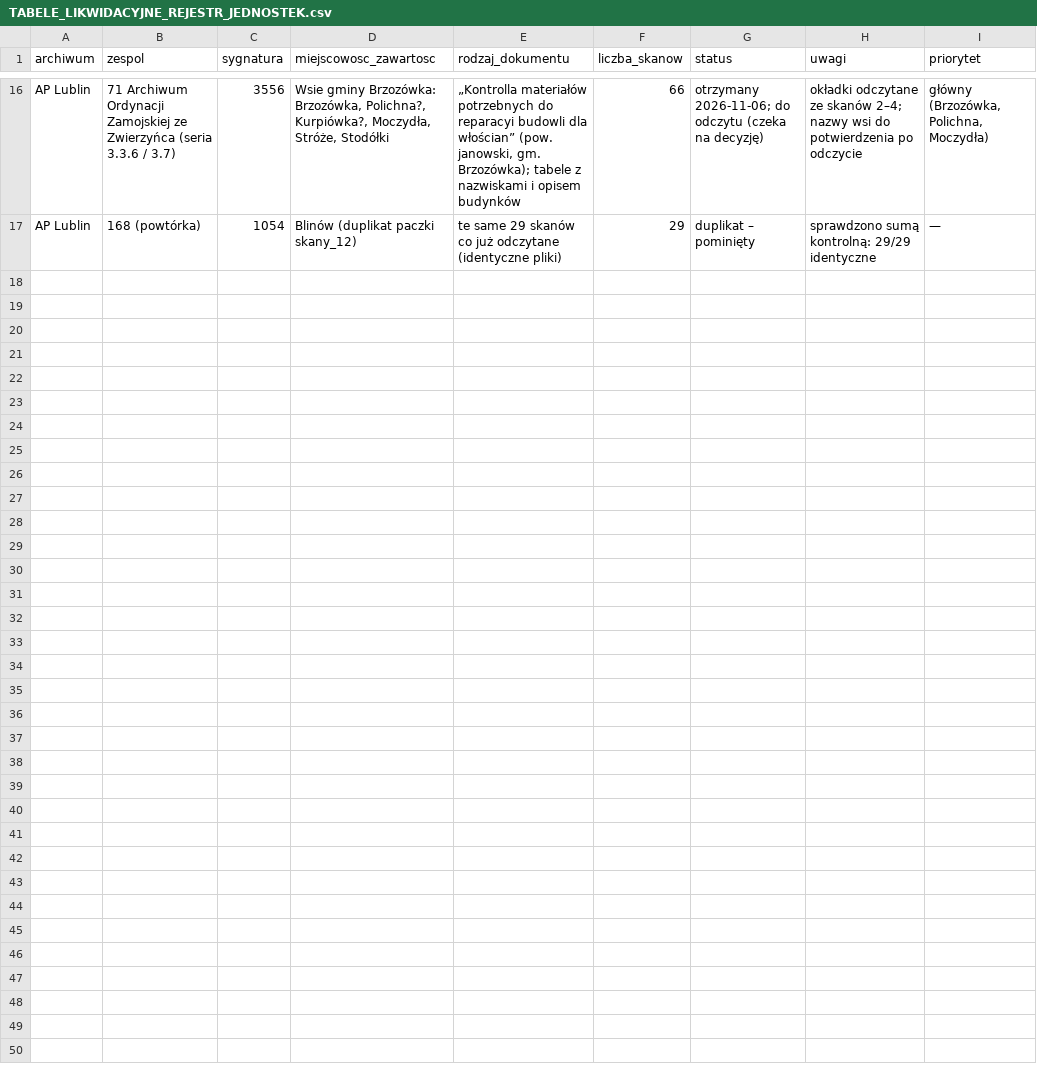
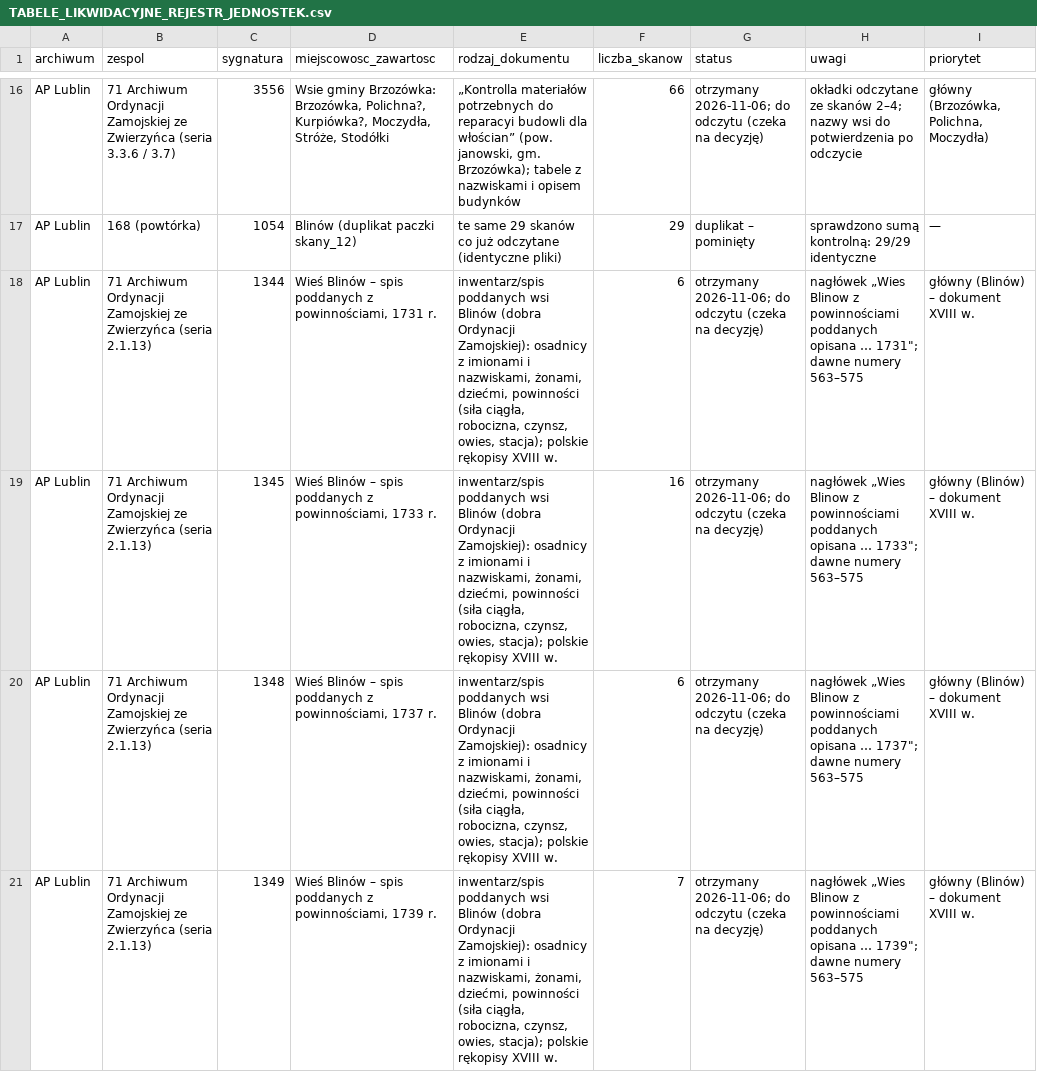
Before and after one commit to toxiconus/genealog-indexer-v7.1, a CSV file: public/konsolidacja/haiku/TABELE_LIKWIDACYJNE_REJESTR_JEDNOSTEK.csv, drawn as a sheet; only a part is shown, gaps mark what is left out; the diff covers the shown part only.

```diff
--- a/public/konsolidacja/haiku/TABELE_LIKWIDACYJNE_REJESTR_JEDNOSTEK.csv
+++ b/public/konsolidacja/haiku/TABELE_LIKWIDACYJNE_REJESTR_JEDNOSTEK.csv
@@ -17 +17,5 @@ AP Lublin;71 Archiwum Ordynacji Zamojskiej ze Zwierzyńca (seria 3.3.6 / 3.7);35
 AP Lublin;168 (powtórka);1054;Blinów (duplikat paczki skany_12);te same 29 skanów co już odczytane (identyczne pliki);29;duplikat – pominięty;sprawdzono sumą kontrolną: 29/29 identyczne;—
+AP Lublin;71 Archiwum Ordynacji Zamojskiej ze Zwierzyńca (seria 2.1.13);1344;Wieś Blinów – spis poddanych z powinnościami, 1731 r.;"inwentarz/spis poddanych wsi Blinów (dobra Ordynacji Zamojskiej): osadnicy z imionami i nazwiskami, żonami, dziećmi, powinności (siła ciągła, robocizna, czynsz, owies, stacja); polskie rękopisy XVIII w.";6;"otrzymany 2026-11-06; do odczytu (czeka na decyzję)";"nagłówek „Wies Blinow z powinnościami poddanych opisana … 1731""; dawne numery 563–575";główny (Blinów) – dokument XVIII w.
+AP Lublin;71 Archiwum Ordynacji Zamojskiej ze Zwierzyńca (seria 2.1.13);1345;Wieś Blinów – spis poddanych z powinnościami, 1733 r.;"inwentarz/spis poddanych wsi Blinów (dobra Ordynacji Zamojskiej): osadnicy z imionami i nazwiskami, żonami, dziećmi, powinności (siła ciągła, robocizna, czynsz, owies, stacja); polskie rękopisy XVIII w.";16;"otrzymany 2026-11-06; do odczytu (czeka na decyzję)";"nagłówek „Wies Blinow z powinnościami poddanych opisana … 1733""; dawne numery 563–575";główny (Blinów) – dokument XVIII w.
+AP Lublin;71 Archiwum Ordynacji Zamojskiej ze Zwierzyńca (seria 2.1.13);1348;Wieś Blinów – spis poddanych z powinnościami, 1737 r.;"inwentarz/spis poddanych wsi Blinów (dobra Ordynacji Zamojskiej): osadnicy z imionami i nazwiskami, żonami, dziećmi, powinności (siła ciągła, robocizna, czynsz, owies, stacja); polskie rękopisy XVIII w.";6;"otrzymany 2026-11-06; do odczytu (czeka na decyzję)";"nagłówek „Wies Blinow z powinnościami poddanych opisana … 1737""; dawne numery 563–575";główny (Blinów) – dokument XVIII w.
+AP Lublin;71 Archiwum Ordynacji Zamojskiej ze Zwierzyńca (seria 2.1.13);1349;Wieś Blinów – spis poddanych z powinnościami, 1739 r.;"inwentarz/spis poddanych wsi Blinów (dobra Ordynacji Zamojskiej): osadnicy z imionami i nazwiskami, żonami, dziećmi, powinności (siła ciągła, robocizna, czynsz, owies, stacja); polskie rękopisy XVIII w.";7;"otrzymany 2026-11-06; do odczytu (czeka na decyzję)";"nagłówek „Wies Blinow z powinnościami poddanych opisana … 1739""; dawne numery 563–575";główny (Blinów) – dokument XVIII w.
```
Also changed, not shown: 4 added rows elsewhere in this file, 1 other file.
